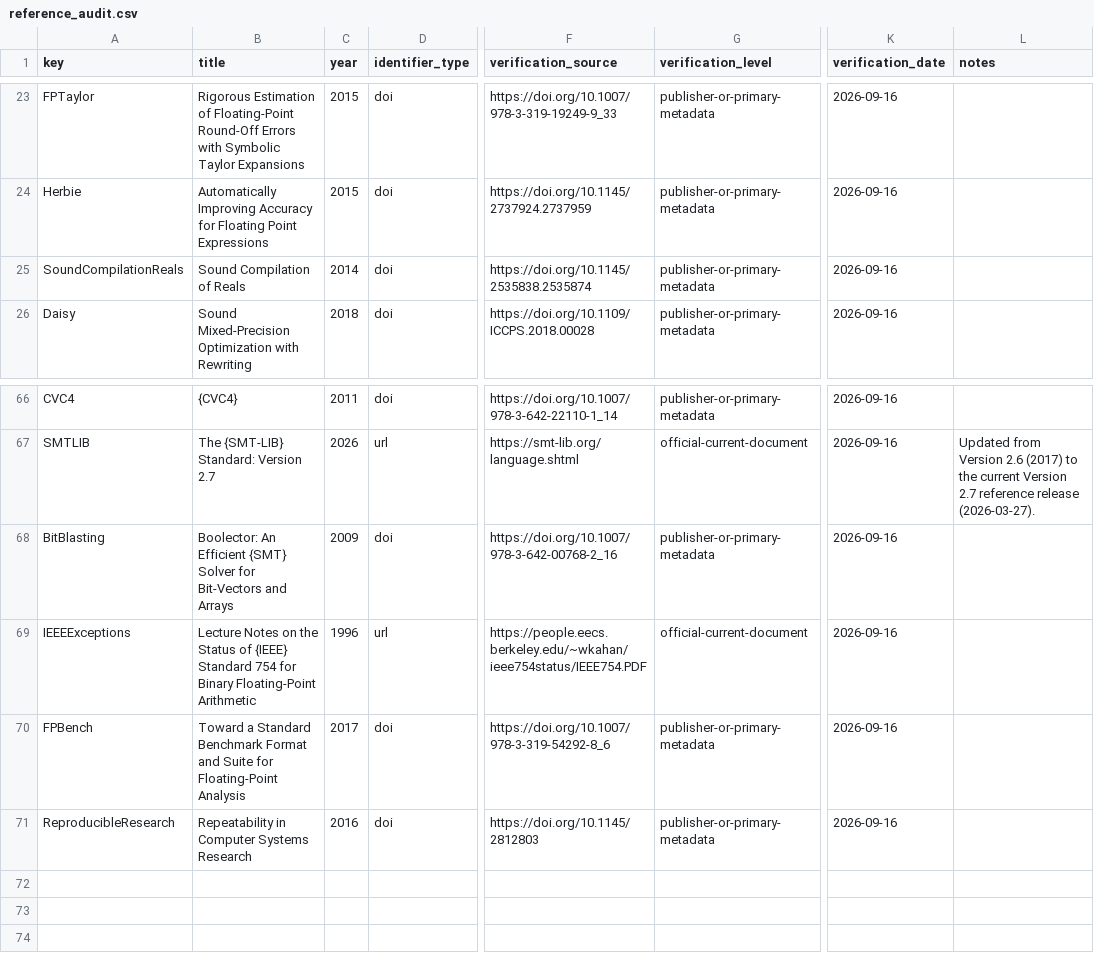
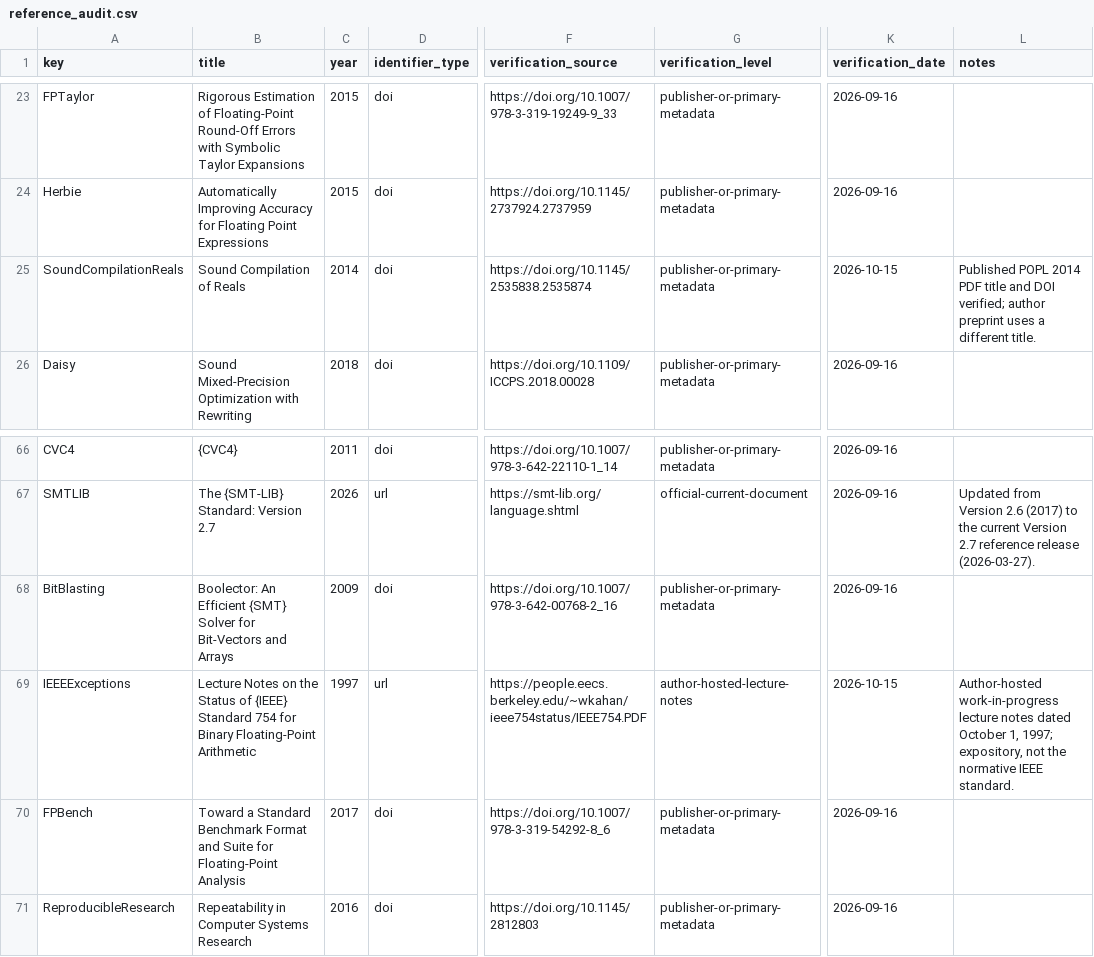
Before and after one commit to Haoyi-Zhang/TwoSumLower, a CSV file: reference_audit.csv, drawn as a sheet; only a part is shown, gaps mark what is left out; the diff names each change by its address in the sheet, - before the commit and + after, or states it on an @@ line.

Commit message:
Correct citation provenance and preserve executable audit regressions

```diff
--- a/reference_audit.csv
+++ b/reference_audit.csv
-K25 (verification_date): 2026-09-16
+K25 (verification_date): 2026-10-15
-L25 (notes): (empty)
+L25 (notes): Published POPL 2014 PDF title and DOI verified; author preprint uses a different title.
-C69 (year): 1996
+C69 (year): 1997
-G69 (verification_level): official-current-document
+G69 (verification_level): author-hosted-lecture-notes
-K69 (verification_date): 2026-09-16
+K69 (verification_date): 2026-10-15
-L69 (notes): (empty)
+L69 (notes): Author-hosted work-in-progress lecture notes dated October 1, 1997; expository, not the normative IEEE standard.
```
Also changed, not shown: external_resources.csv, 6 other files.
